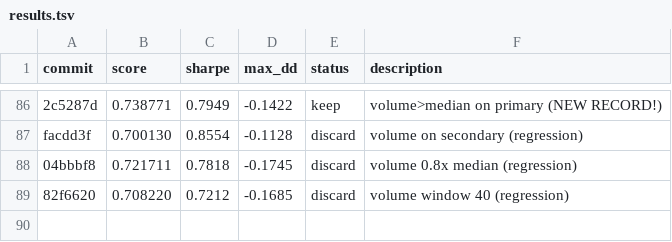
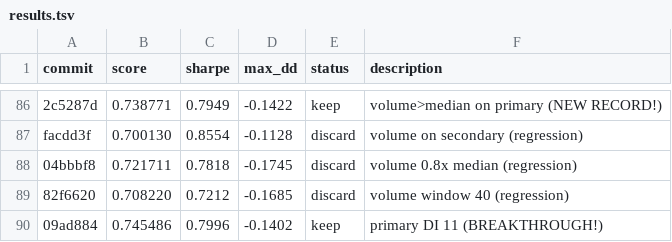
Before and after one commit to auditmos/autoquant, a TSV file: results.tsv, drawn as a sheet; only a part is shown, gaps mark what is left out.

Commit message:
primary DI 10 (was 11)

```diff
--- a/results.tsv
+++ b/results.tsv
@@ -89 +89,2 @@ facdd3f	0.700130	0.8554	-0.1128	discard	volume on secondary (regression)
 82f6620	0.708220	0.7212	-0.1685	discard	volume window 40 (regression)
+09ad884	0.745486	0.7996	-0.1402	keep	primary DI 11 (BREAKTHROUGH!)
```
Also changed, not shown: 1 other file.
